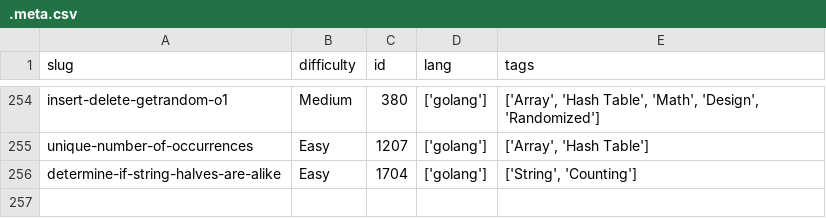
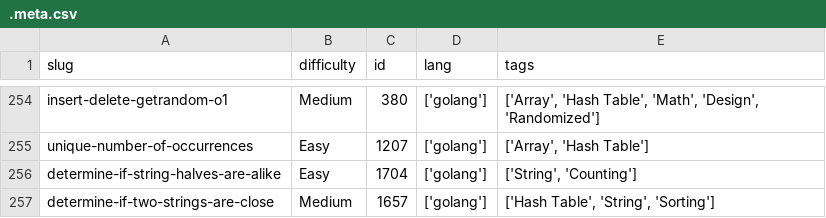
Before and after one commit to dimaglushkov/solutions, a CSV file: leetcode/.meta.csv, drawn as a sheet; only a part is shown, gaps mark what is left out; the diff names each change by its address in the sheet, - before the commit and + after, or states it on an @@ line.

```diff
--- a/leetcode/.meta.csv
+++ b/leetcode/.meta.csv
+row 257: determine-if-two-strings-are-close | Medium | 1657 | ['golang'] | ['Hash Table', 'String', 'Sorting']
```
Also changed, not shown: 5 other files.
